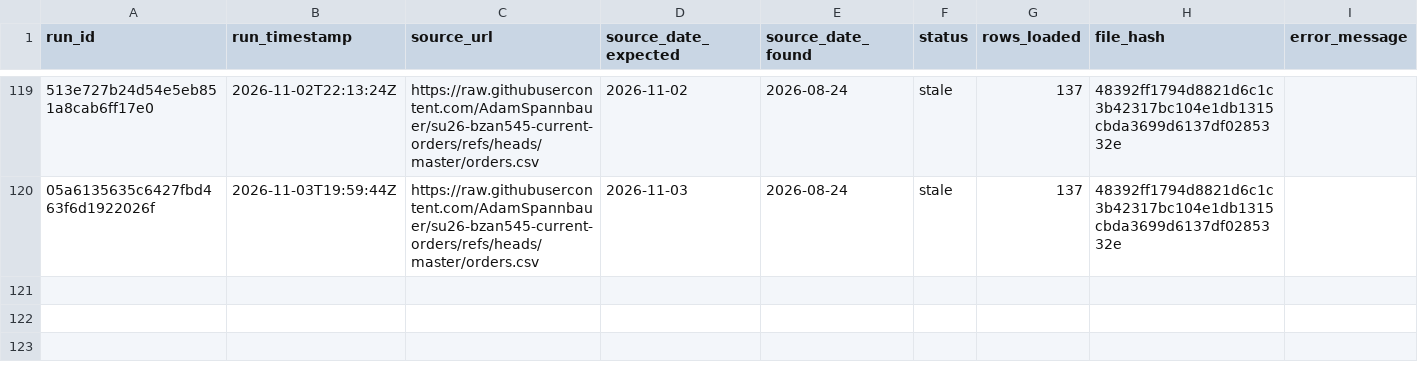
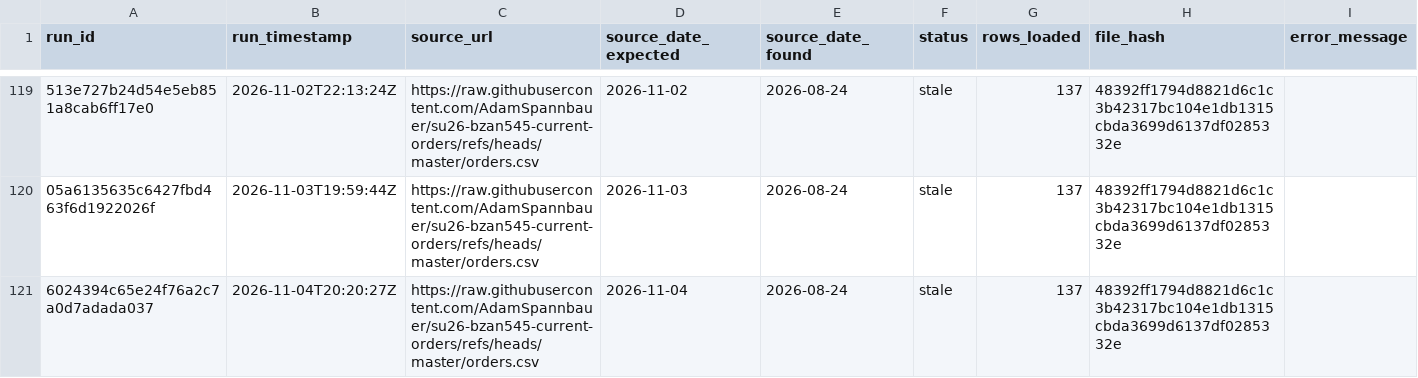
Before and after one commit to AkyuzBurhan/rocky-top-data-pipeline, a CSV file: data/ingestion_log.csv, drawn as a sheet; only a part is shown, gaps mark what is left out; the diff names each change by its address in the sheet, - before the commit and + after, or states it on an @@ line.

```diff
--- a/data/ingestion_log.csv
+++ b/data/ingestion_log.csv
+row 121: 6024394c65e24f76a2c7a0d7adada037 | 2026-11-04T20:20:27Z | https://raw.githubusercontent.com/AdamSpannbauer/su26-bzan545-current-orders/refs/heads/master/orders.csv | 2026-11-04 | 2026-08-24 | stale | 137 | 48392ff1794d8821d6c1c3b42317bc104e1db1315cbda3699d6137df0285332e
```
Also changed, not shown: 1 other file.
